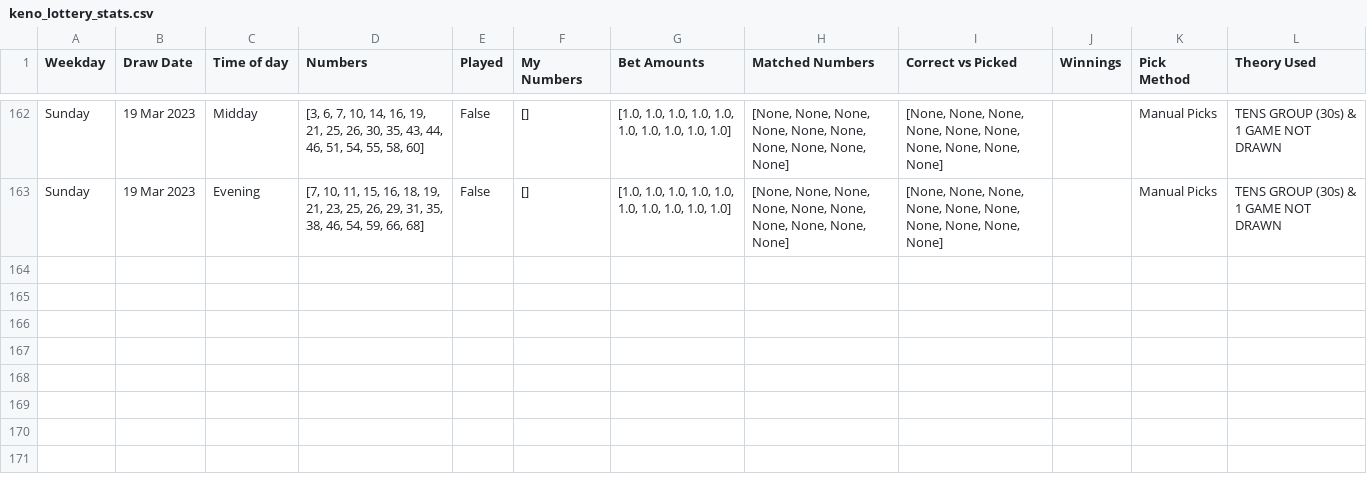
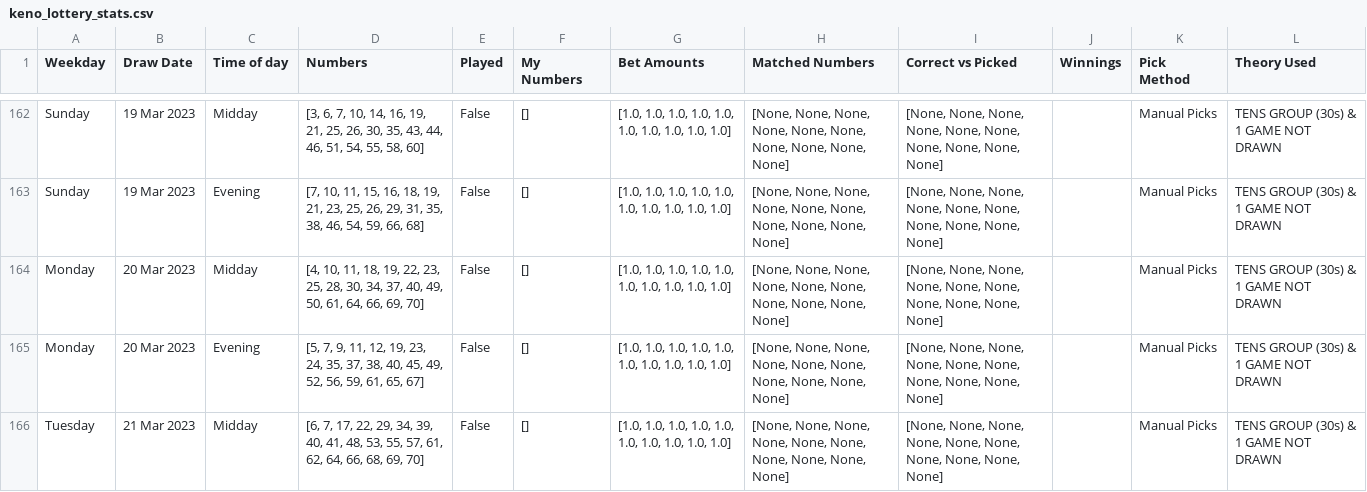
Before and after one commit to Peterstangolis/lottery_tracking_dashboard, a CSV file: data/keno_lottery_stats.csv, drawn as a sheet; only a part is shown, gaps mark what is left out.

```diff
--- a/data/keno_lottery_stats.csv
+++ b/data/keno_lottery_stats.csv
@@ -163 +163,4 @@ Sunday,19 Mar 2023,Midday,"[3, 6, 7, 10, 14, 16, 19, 21, 25, 26, 30, 35, 43, 44,
 Sunday,19 Mar 2023,Evening,"[7, 10, 11, 15, 16, 18, 19, 21, 23, 25, 26, 29, 31, 35, 38, 46, 54, 59, 66, 68]",False,[],"[1.0, 1.0, 1.0, 1.0, 1.0, 1.0, 1.0, 1.0, 1.0, 1.0]","[None, None, None, None, None, None, None, None, None, None]","[None, None, None, None, None, None, None, None, None, None]",,Manual Picks,TENS GROUP (30s) & 1 GAME NOT DRAWN
+Monday,20 Mar 2023,Midday,"[4, 10, 11, 18, 19, 22, 23, 25, 28, 30, 34, 37, 40, 49, 50, 61, 64, 66, 69, 70]",False,[],"[1.0, 1.0, 1.0, 1.0, 1.0, 1.0, 1.0, 1.0, 1.0, 1.0]","[None, None, None, None, None, None, None, None, None, None]","[None, None, None, None, None, None, None, None, None, None]",,Manual Picks,TENS GROUP (30s) & 1 GAME NOT DRAWN
+Monday,20 Mar 2023,Evening,"[5, 7, 9, 11, 12, 19, 23, 24, 35, 37, 38, 40, 45, 49, 52, 56, 59, 61, 65, 67]",False,[],"[1.0, 1.0, 1.0, 1.0, 1.0, 1.0, 1.0, 1.0, 1.0, 1.0]","[None, None, None, None, None, None, None, None, None, None]","[None, None, None, None, None, None, None, None, None, None]",,Manual Picks,TENS GROUP (30s) & 1 GAME NOT DRAWN
+Tuesday,21 Mar 2023,Midday,"[6, 7, 17, 22, 29, 34, 39, 40, 41, 48, 53, 55, 57, 61, 62, 64, 66, 68, 69, 70]",False,[],"[1.0, 1.0, 1.0, 1.0, 1.0, 1.0, 1.0, 1.0, 1.0, 1.0]","[None, None, None, None, None, None, None, None, None, None]","[None, None, None, None, None, None, None, None, None, None]",,Manual Picks,TENS GROUP (30s) & 1 GAME NOT DRAWN
```
Also changed, not shown: data/keno_lottery_analysis.csv, data/lottery_num_tracking.csv, 1 other file.
